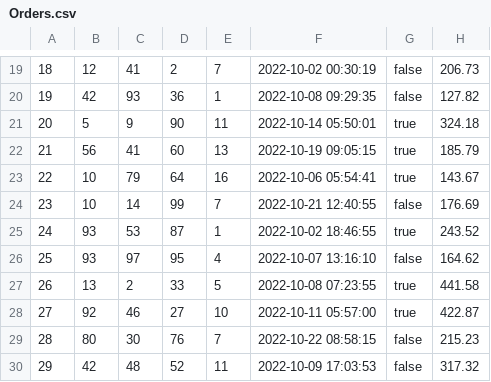
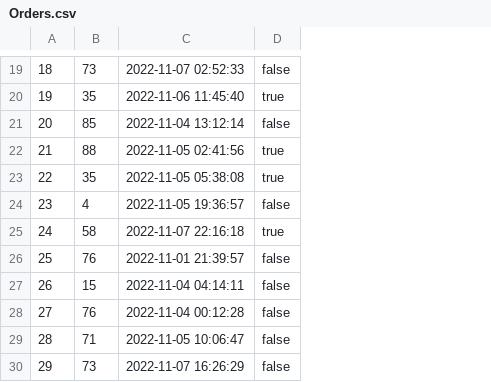
Before and after one commit to wang-erika/amazonians, a CSV file: db/data/Orders.csv, drawn as a sheet; only a part is shown, gaps mark what is left out; removed rows and columns are numbered as before the commit, all else as after; the diff covers the shown part only; the diff names each change by its address in the sheet, - before the commit and + after, or states it on an @@ line.

```diff
--- a/db/data/Orders.csv
+++ b/db/data/Orders.csv
-column B, rows 19-30: 12 | 42 | 5 | 56 | 10 | 10 | 93 | 93 | 13 | 92 | 80 | 42
-column C, rows 19-30: 41 | 93 | 9 | 41 | 79 | 14 | 53 | 97 | 2 | 46 | 30 | 48
-column E, rows 19-30: 7 | 1 | 11 | 13 | 16 | 7 | 1 | 4 | 5 | 10 | 7 | 11
-column F, rows 19-30: 2022-10-02 00:30:19 | 2022-10-08 09:29:35 | 2022-10-14 05:50:01 | 2022-10-19 09:05:15 | 2022-10-06 05:54:41 | 2022-10-21 12:40:55 | 2022-10-02 18:46:55 | 2022-10-07 13:16:10 | 2022-10-08 07:23:55 | 2022-10-11 05:57:00 | 2022-10-22 08:58:15 | 2022-10-09 17:03:53
+column C, rows 19-30: 2022-11-07 02:52:33 | 2022-11-06 11:45:40 | 2022-11-04 13:12:14 | 2022-11-05 02:41:56 | 2022-11-05 05:38:08 | 2022-11-05 19:36:57 | 2022-11-07 22:16:18 | 2022-11-01 21:39:57 | 2022-11-04 04:14:11 | 2022-11-04 00:12:28 | 2022-11-05 10:06:47 | 2022-11-07 16:26:29
-column H, rows 19-30: 206.73 | 127.82 | 324.18 | 185.79 | 143.67 | 176.69 | 243.52 | 164.62 | 441.58 | 422.87 | 215.23 | 317.32
-B19: 2
+B19: 73
-B20: 36
+B20: 35
-D20: false
+D20: true
-B21: 90
+B21: 85
-D21: true
+D21: false
-B22: 60
+B22: 88
-B23: 64
+B23: 35
-B24: 99
+B24: 4
-B25: 87
+B25: 58
-B26: 95
+B26: 76
-B27: 33
+B27: 15
-D27:D28: true
+D27:D28: false
-B28: 27
+B28: 76
-B29: 76
+B29: 71
-B30: 52
+B30: 73
```
Also changed, not shown: 28 edited cells elsewhere in this file, db/data/Cart.csv, db/data/RatesProduct.csv, 4 other files.
